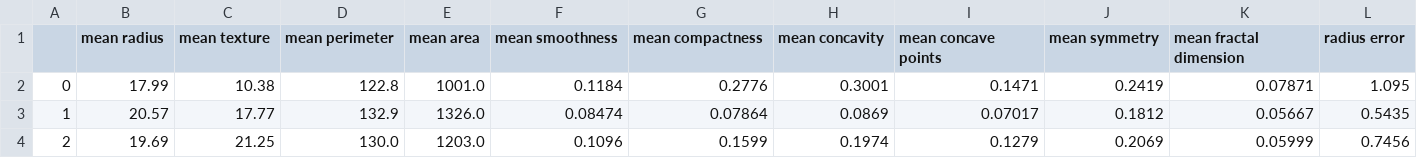
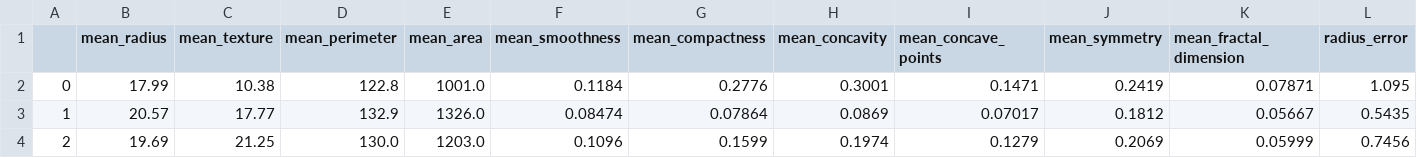
Before and after one commit to toshitorihara/Project4, a CSV file: Everett/breast_cancer.csv, drawn as a sheet; only a part is shown; the diff covers the shown part only; the diff names each change by its address in the sheet, - before the commit and + after, or states it on an @@ line.

Commit message:
removed spaces from csv column names

```diff
--- a/Everett/breast_cancer.csv
+++ b/Everett/breast_cancer.csv
-B1: mean radius
+B1: mean_radius
-C1: mean texture
+C1: mean_texture
-D1: mean perimeter
+D1: mean_perimeter
-E1: mean area
+E1: mean_area
-F1: mean smoothness
+F1: mean_smoothness
-G1: mean compactness
+G1: mean_compactness
-H1: mean concavity
+H1: mean_concavity
-I1: mean concave points
+I1: mean_concave_points
-J1: mean symmetry
+J1: mean_symmetry
-K1: mean fractal dimension
+K1: mean_fractal_dimension
-L1: radius error
+L1: radius_error
```
Also changed, not shown: 19 edited cells elsewhere in this file.
